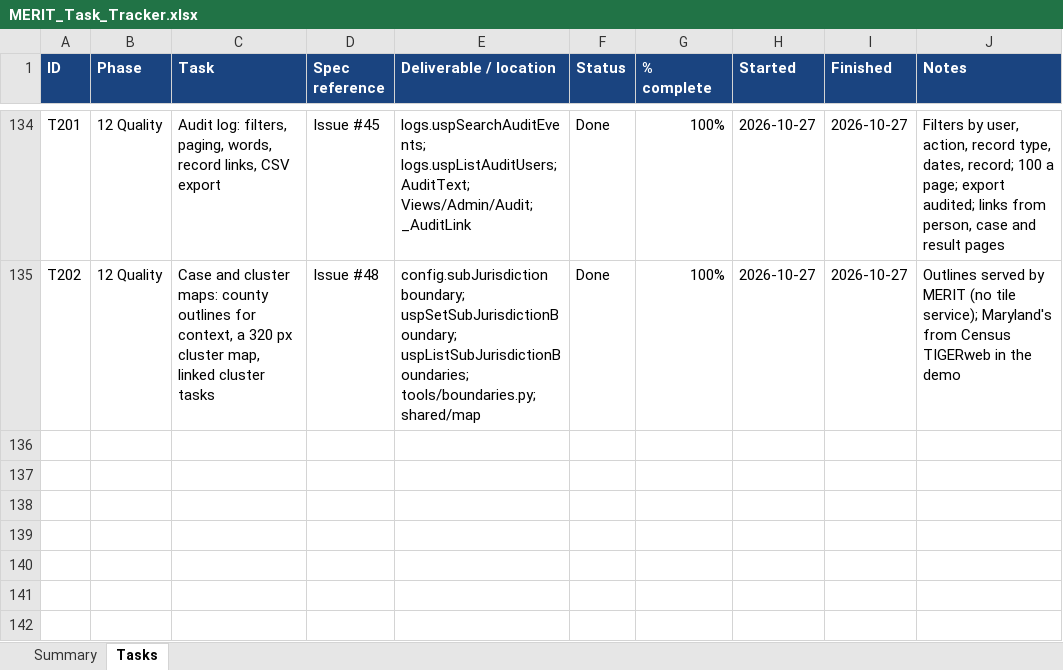
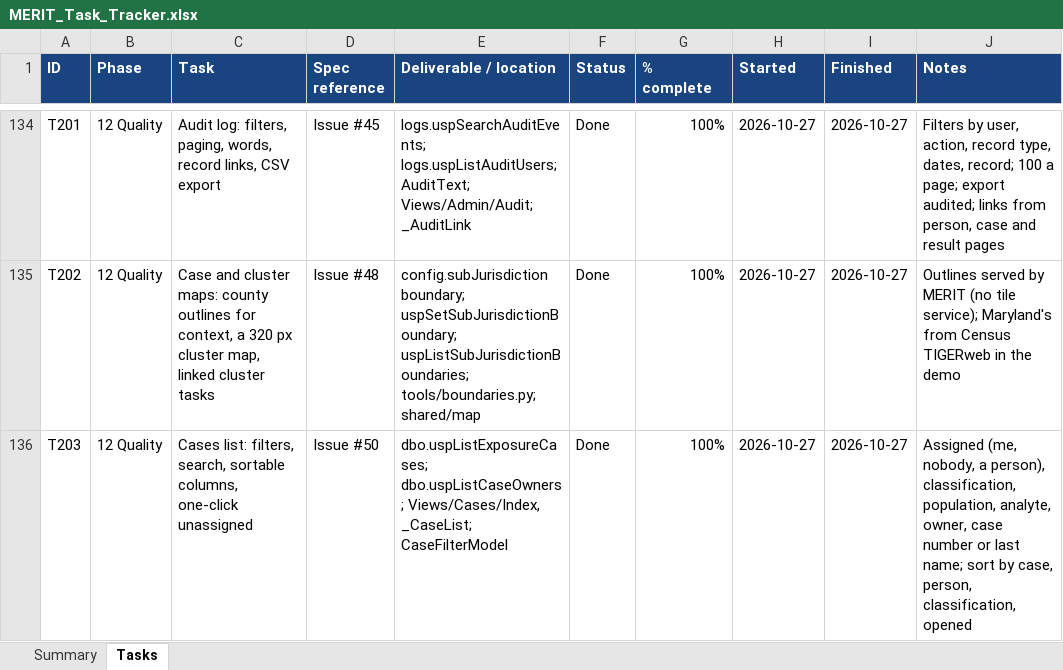
Before and after one commit to roscoe-sincero-sys/MERIT, an Excel workbook: tracking/MERIT_Task_Tracker.xlsx, sheet Tasks, drawn as a sheet; only a part is shown, gaps mark what is left out; values as stored, in another font and other column widths than the file's, no borders; conditional formats not drawn; the diff names each change by its address in the sheet, - before the commit and + after, or states it on an @@ line.

```diff
--- a/tracking/MERIT_Task_Tracker.xlsx (sheet Tasks)
+++ b/tracking/MERIT_Task_Tracker.xlsx (sheet Tasks)
+row 136: T203 | 12 Quality | Cases list: filters, search, sortable columns, one-click unassigned | Issue #50 | dbo.uspListExposureCases; dbo.uspListCaseOwners; Views/Cases/Index, _CaseList; CaseFilterModel | Done | 100% | 2026-10-27 | 2026-10-27 | Assigned (me, nobody, a person), classification, population, analyte, owner, case number or last name; sort by case, person, classification, opened
```
Also changed, not shown: sheet Summary, journal/MERIT_ClaudeCode_Usage.xlsx, 1 other file.
